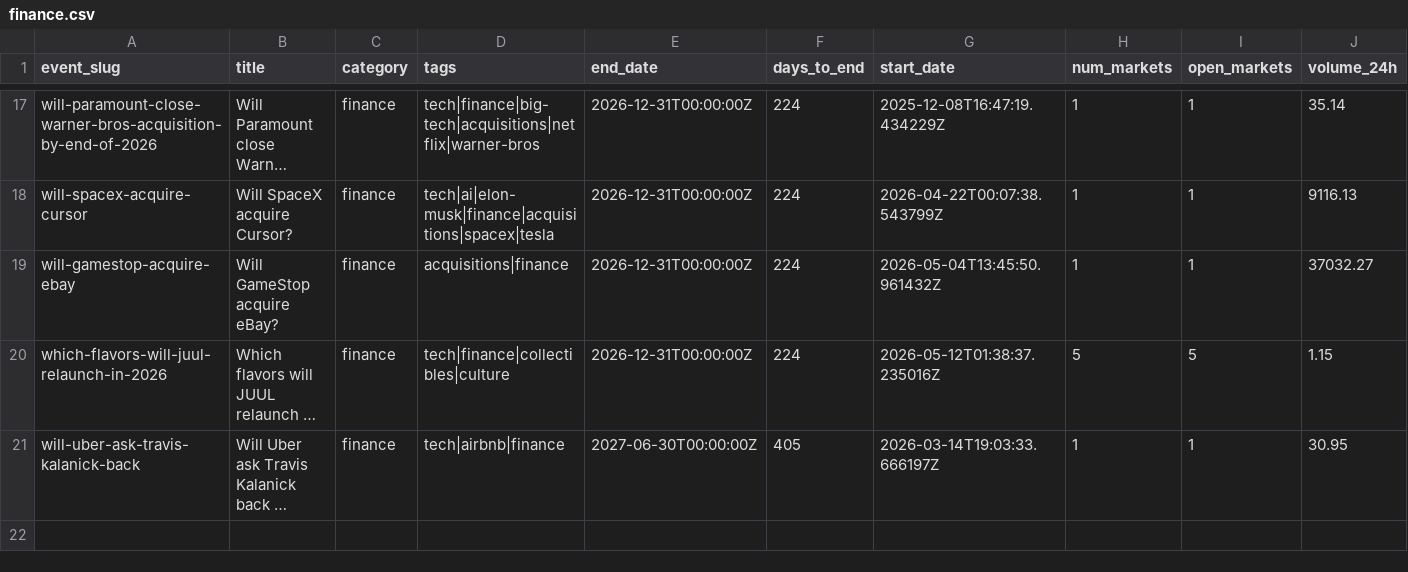
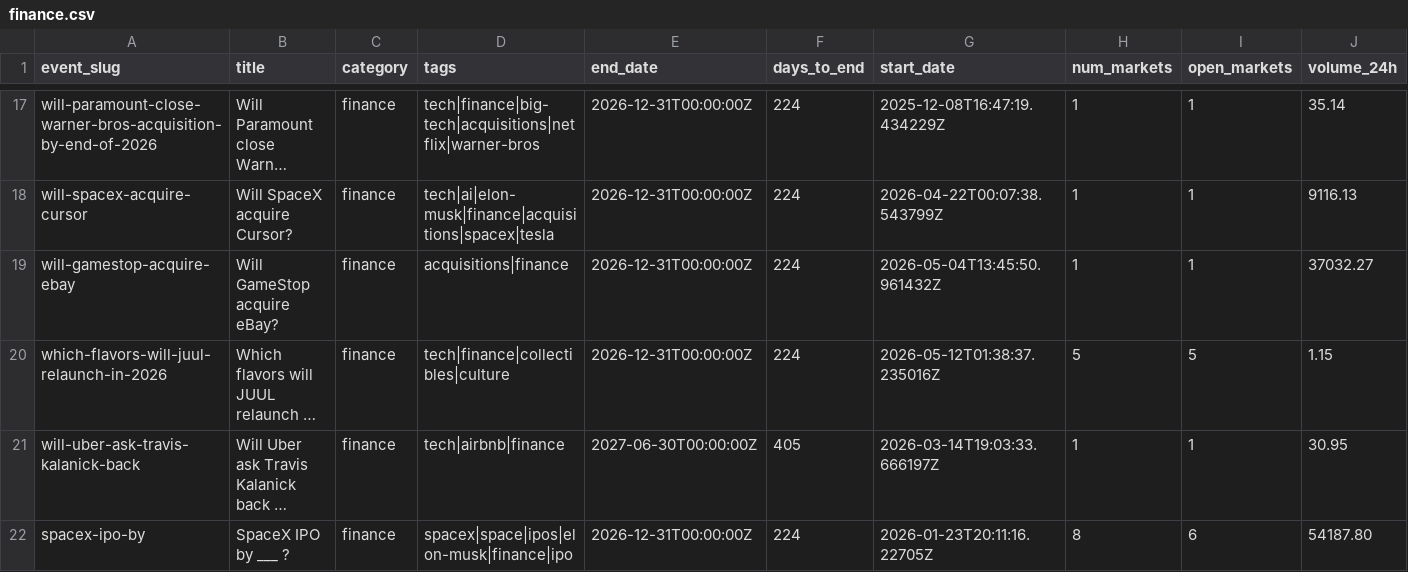
Before and after one commit to mentis-RD/polymarket-watch, a CSV file: polymarket-catalog-2026-05-20/catalog_2026-05-20/finance.csv, drawn as a sheet; only a part is shown, gaps mark what is left out; long unchanged cells end in …; rows hold the shown columns only; the diff names each change by its address in the sheet, - before the commit and + after, or states it on an @@ line.

```diff
--- a/polymarket-catalog-2026-05-20/catalog_2026-05-20/finance.csv
+++ b/polymarket-catalog-2026-05-20/catalog_2026-05-20/finance.csv
+row 22: spacex-ipo-by | SpaceX IPO by ___ ? | finance | spacex|space|ipos|elon-musk|finance|ipo | 2026-12-31T00:00:00Z | 224 | 2026-01-23T20:11:16.22705Z | 8 | 6 | 54187.80
```
Also changed, not shown: polymarket-catalog-2026-05-20/catalog_2026-05-20/_index.csv, polymarket-catalog-2026-05-20/catalog_2026-05-20/business.csv, 2 other files.
